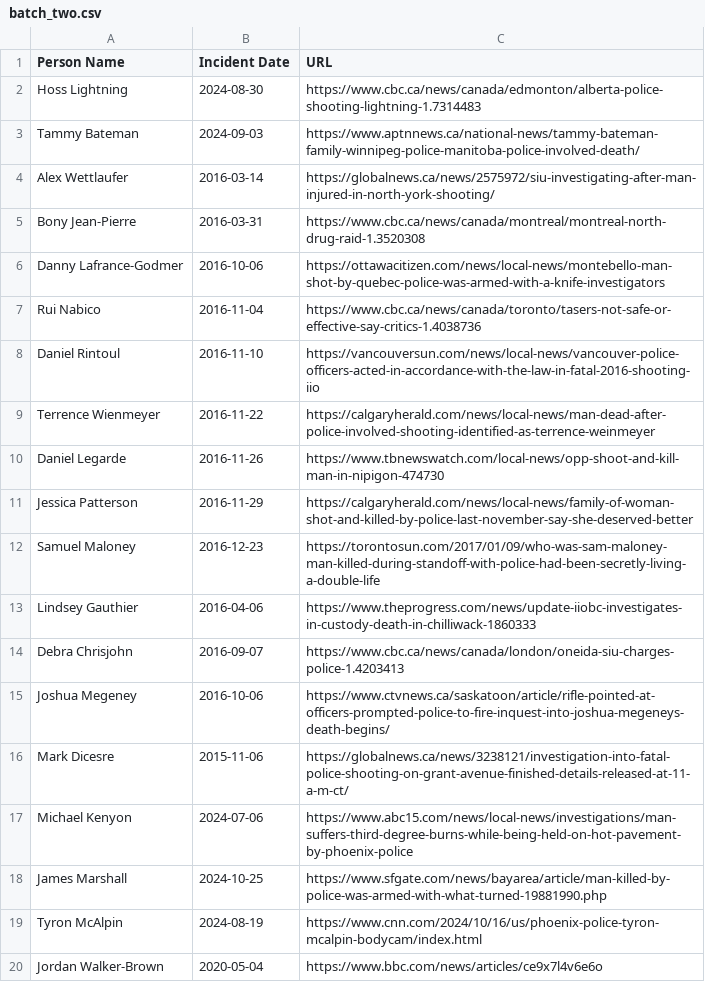
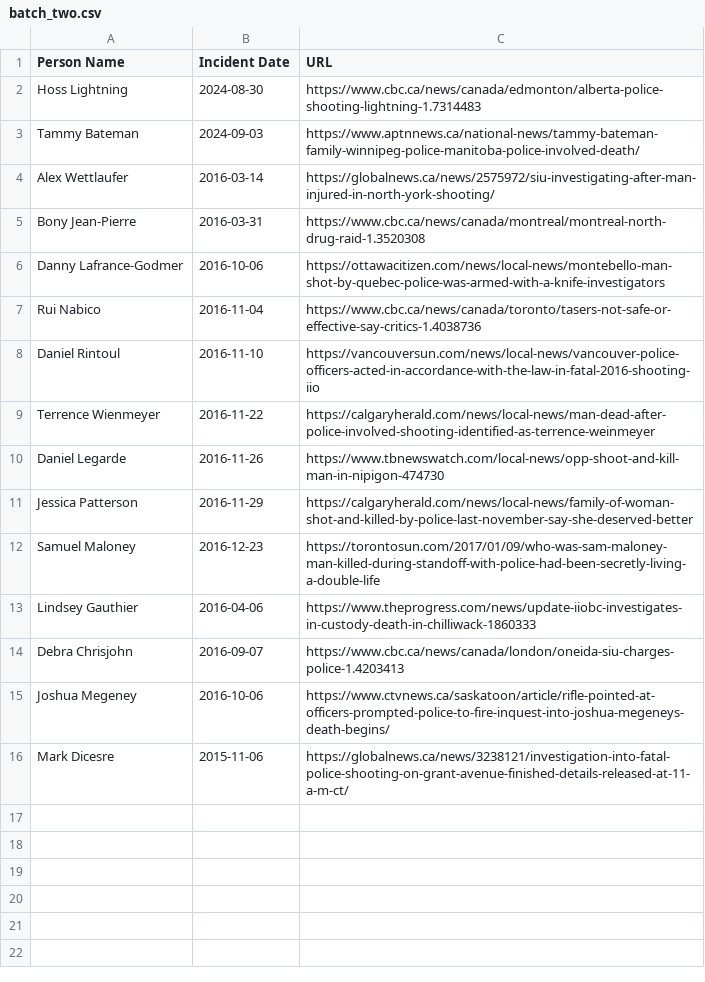
Before and after one commit to smfsamir/sympathy-in-media, a CSV file: data/csv_datasets/batch_two.csv, drawn as a sheet; the diff names each change by its address in the sheet, - before the commit and + after, or states it on an @@ line.

Commit message:
Run task2 on 16 new articles

```diff
--- a/data/csv_datasets/batch_two.csv
+++ b/data/csv_datasets/batch_two.csv
-row 17: Michael Kenyon | 2024-07-06 | https://www.abc15.com/news/local-news/investigations/man-suffers-third-degree-burns-while-being-held-on-hot-pavement-by-phoenix-police
-row 18: James Marshall | 2024-10-25 | https://www.sfgate.com/news/bayarea/article/man-killed-by-police-was-armed-with-what-turned-19881990.php
-row 19: Tyron McAlpin | 2024-08-19 | https://www.cnn.com/2024/10/16/us/phoenix-police-tyron-mcalpin-bodycam/index.html
-row 20: Jordan Walker-Brown | 2020-05-04 | https://www.bbc.com/news/articles/ce9x7l4v6e6o
```
Also changed, not shown: 45 other files.
